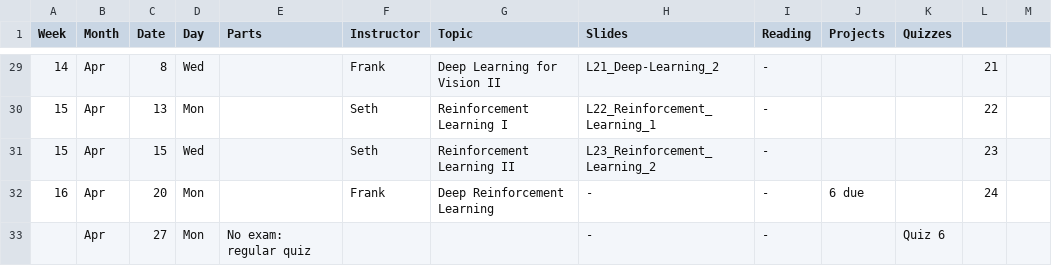
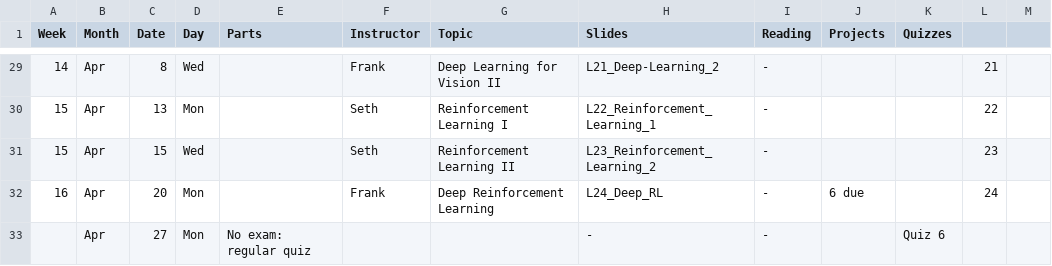
Before and after one commit to dellaert/22F-3630, a CSV file: _data/Schedule.csv, drawn as a sheet; only a part is shown, gaps mark what is left out.

Commit message:
Deep RL

```diff
--- a/_data/Schedule.csv
+++ b/_data/Schedule.csv
@@ -31,3 +31,3 @@
 15,Apr,15,Wed,,Seth,Reinforcement Learning II,L23_Reinforcement_Learning_2,-,,,23,
-16,Apr,20,Mon,,Frank,Deep Reinforcement Learning,-,-,6 due,,24,
+16,Apr,20,Mon,,Frank,Deep Reinforcement Learning,L24_Deep_RL,-,6 due,,24,
 ,Apr,27,Mon,No exam: regular quiz,,,-,-,,Quiz 6,,
```
Also changed, not shown: 1 other file.
